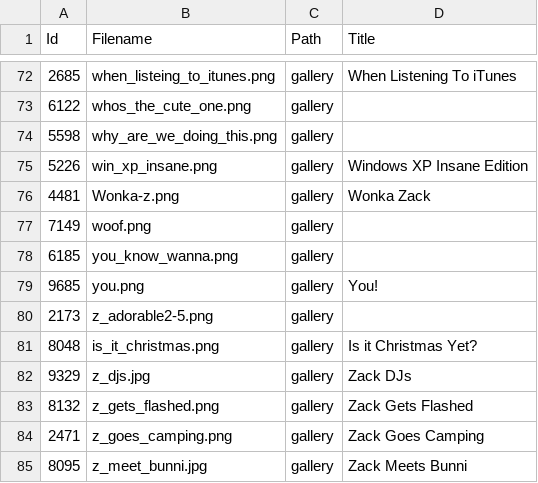
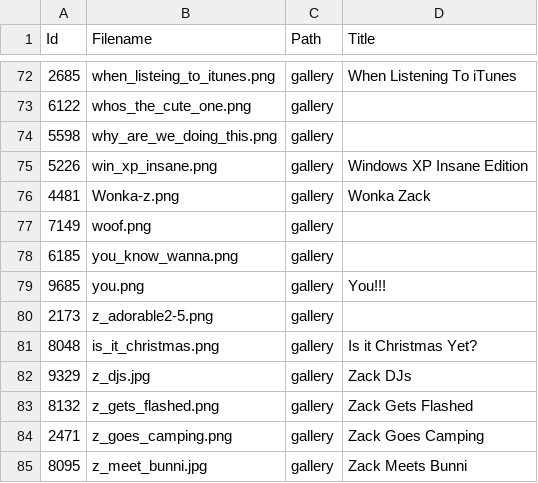
Before and after one commit to tonytins/cudoc, a CSV file: src/CaseyUniverse.DOC/wwwroot/data/gallery.csv, drawn as a sheet; only a part is shown, gaps mark what is left out.

```diff
--- a/src/CaseyUniverse.DOC/wwwroot/data/gallery.csv
+++ b/src/CaseyUniverse.DOC/wwwroot/data/gallery.csv
@@ -78,3 +78,3 @@ Id,Filename,Path,Title
 6185,you_know_wanna.png,gallery,
-9685,you.png,gallery,You!
+9685,you.png,gallery,You!!!
 2173,z_adorable2-5.png,gallery,
```
Also changed, not shown: 26 other files.
